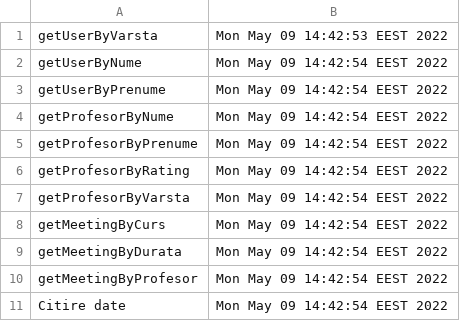
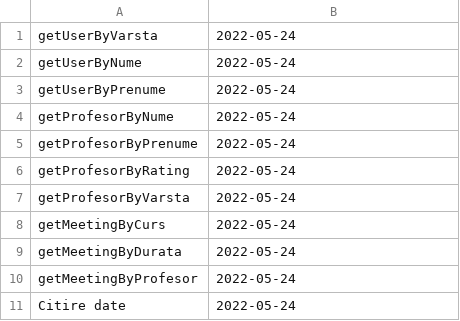
Before and after one commit to razvanflorin17/PAO, a CSV file: Proiect/target/classes/log.csv, drawn as a sheet.

```diff
--- a/Proiect/target/classes/log.csv
+++ b/Proiect/target/classes/log.csv
@@ -1,11 +1,11 @@
-getUserByVarsta,Mon May 09 14:42:53 EEST 2022
-getUserByNume,Mon May 09 14:42:54 EEST 2022
-getUserByPrenume,Mon May 09 14:42:54 EEST 2022
-getProfesorByNume,Mon May 09 14:42:54 EEST 2022
-getProfesorByPrenume,Mon May 09 14:42:54 EEST 2022
-getProfesorByRating,Mon May 09 14:42:54 EEST 2022
-getProfesorByVarsta,Mon May 09 14:42:54 EEST 2022
-getMeetingByCurs,Mon May 09 14:42:54 EEST 2022
-getMeetingByDurata,Mon May 09 14:42:54 EEST 2022
-getMeetingByProfesor,Mon May 09 14:42:54 EEST 2022
-Citire date,Mon May 09 14:42:54 EEST 2022
+getUserByVarsta,2022-05-24
+getUserByNume,2022-05-24
+getUserByPrenume,2022-05-24
+getProfesorByNume,2022-05-24
+getProfesorByPrenume,2022-05-24
+getProfesorByRating,2022-05-24
+getProfesorByVarsta,2022-05-24
+getMeetingByCurs,2022-05-24
+getMeetingByDurata,2022-05-24
+getMeetingByProfesor,2022-05-24
+Citire date,2022-05-24
```
Also changed, not shown: Proiect/src/main/resources/log.csv, 28 other files.
